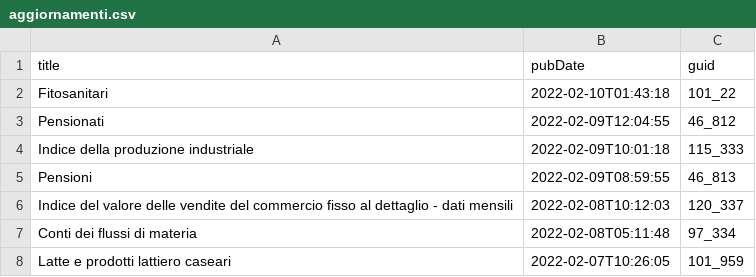
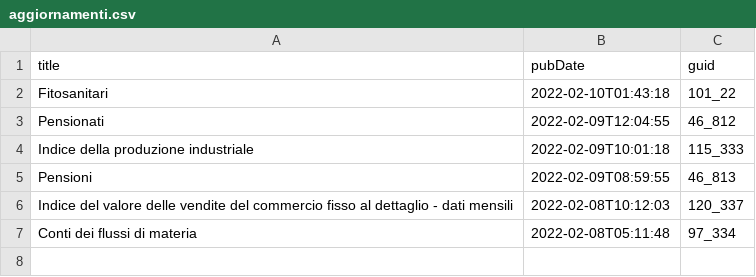
Before and after one commit to ondata/guida-api-istat, a CSV file: risorse/aggiornamenti.csv, drawn as a sheet; the diff names each change by its address in the sheet, - before the commit and + after, or states it on an @@ line.

```diff
--- a/risorse/aggiornamenti.csv
+++ b/risorse/aggiornamenti.csv
-row 8: Latte e prodotti lattiero caseari | 2022-02-07T10:26:05 | 101_959
```
Also changed, not shown: 1 other file.
